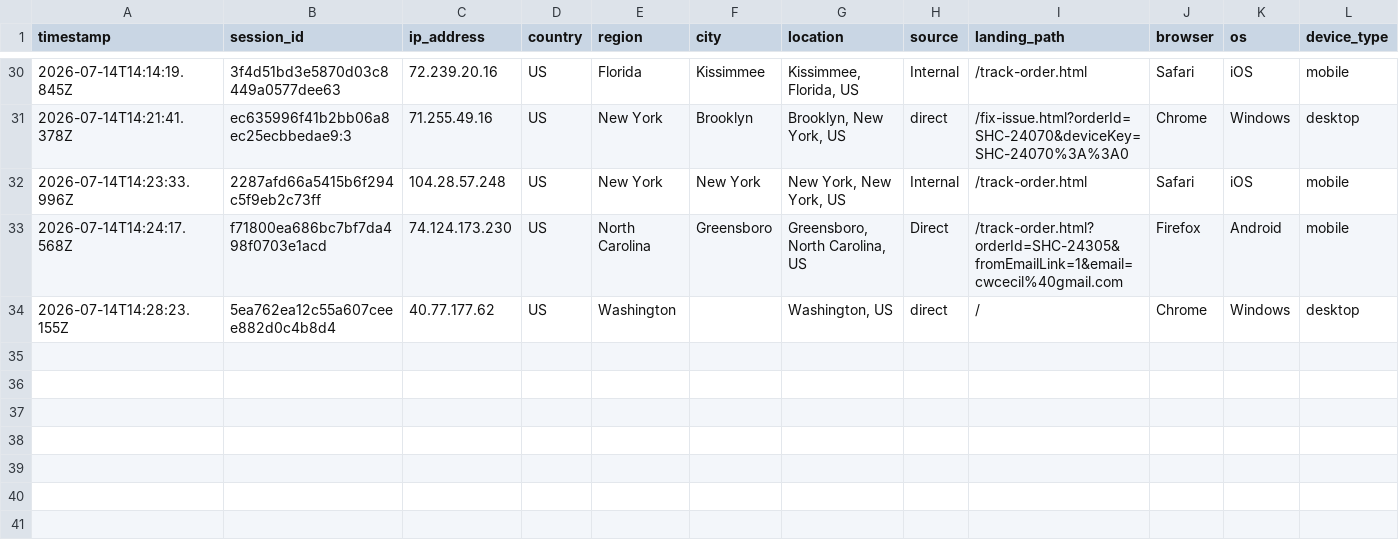
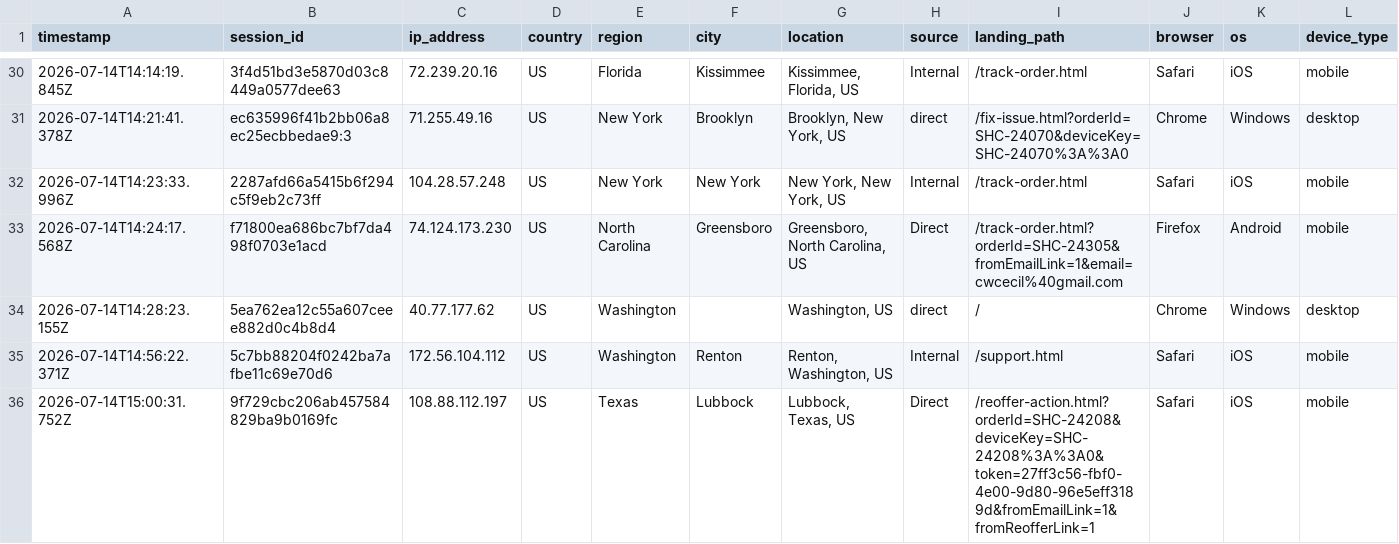
Before and after one commit to ToratYosef/shc33, a CSV file: exports/visitor-logs/visitor-log-2026-07-14.csv, drawn as a sheet; only a part is shown, gaps mark what is left out; rows hold the shown columns only; the diff covers the shown part only; the diff names each change by its address in the sheet, - before the commit and + after, or states it on an @@ line.

```diff
--- a/exports/visitor-logs/visitor-log-2026-07-14.csv
+++ b/exports/visitor-logs/visitor-log-2026-07-14.csv
+row 35: 2026-07-14T14:56:22.371Z | 5c7bb88204f0242ba7afbe11c69e70d6 | 172.56.104.112 | US | Washington | Renton | Renton, Washington, US | Internal | /support.html | Safari | iOS | mobile
+row 36: 2026-07-14T15:00:31.752Z | 9f729cbc206ab457584829ba9b0169fc | 108.88.112.197 | US | Texas | Lubbock | Lubbock, Texas, US | Direct | /reoffer-action.html?orderId=SHC-24208&deviceKey=SHC-24208%3A%3A0&token=27ff3c56-fbf0-4e00-9d80-96e5eff3189d&fromEmailLink=1&fromReofferLink=1 | Safari | iOS | mobile
```
Also changed, not shown: 5 added rows elsewhere in this file.
